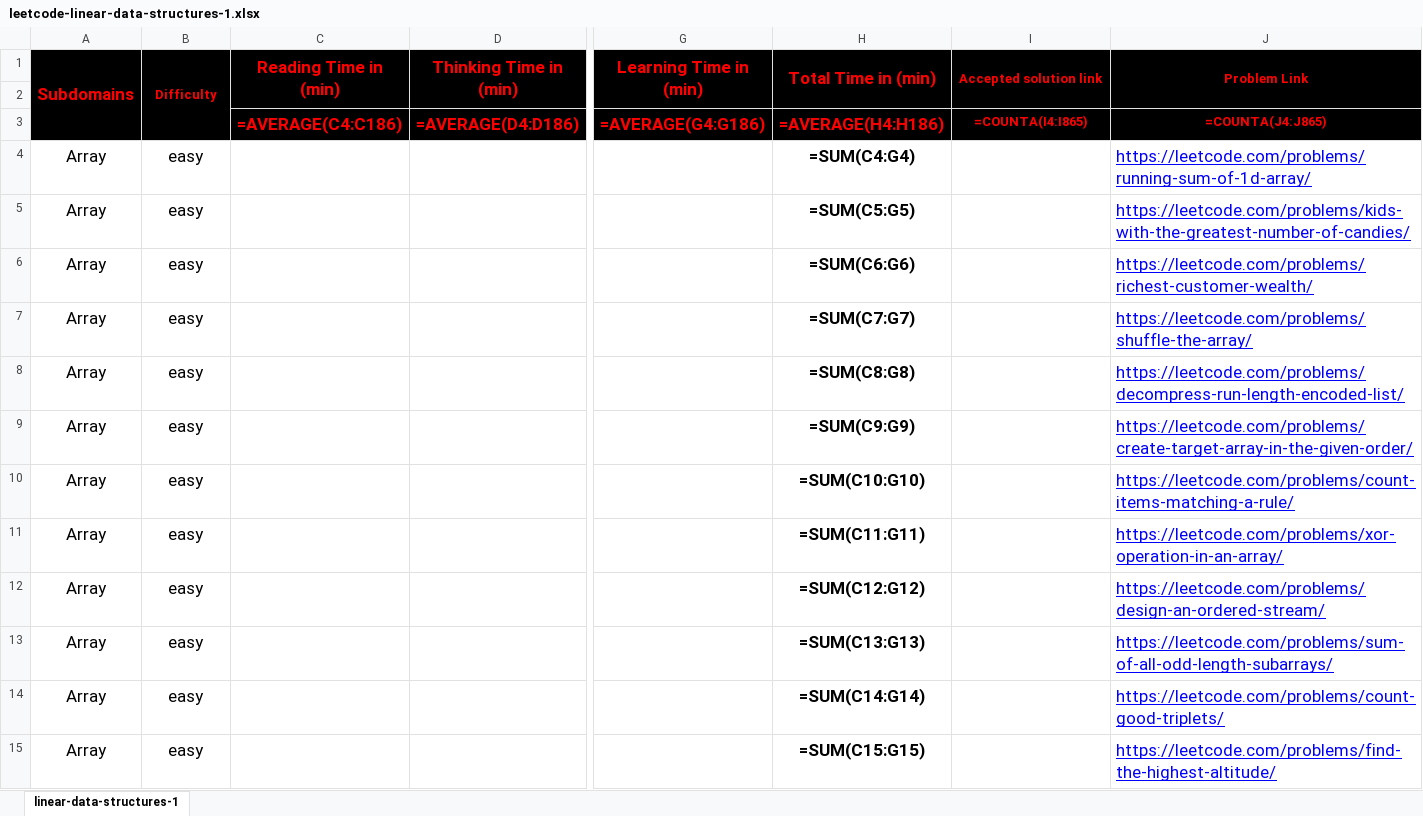
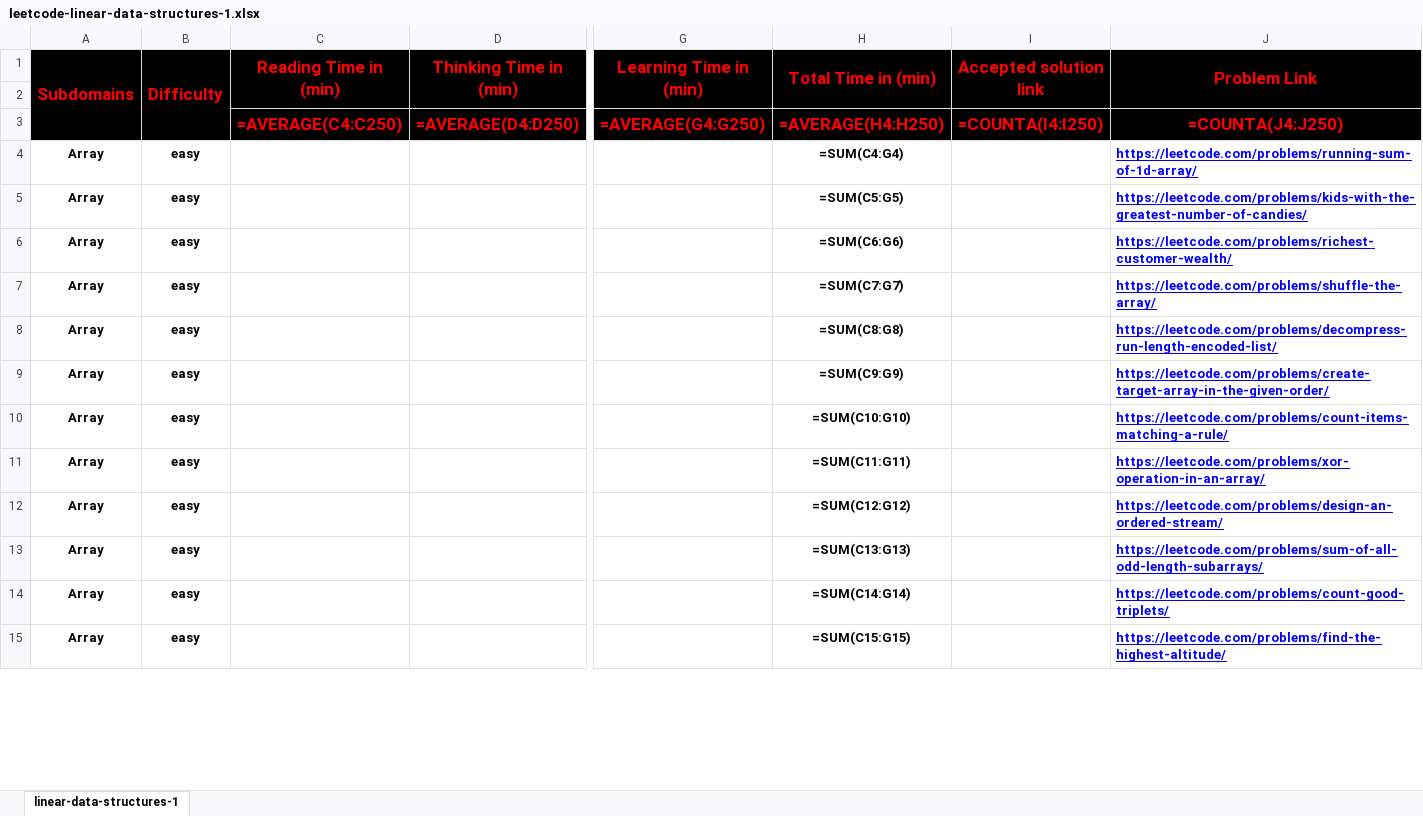
Before and after one commit to cs-MohamedAyman/Problem-Solving-Training, an Excel workbook: level-2/leetcode/linear-data-structures-1/leetcode-linear-data-structures-1.xlsx, sheet linear-data-structures-1, drawn as a sheet; only a part is shown, gaps mark what is left out; values as stored, in another font and other column widths than the file's, no borders; formulas are shown in place of their values; removed rows and columns are numbered as before the commit, all else as after; rows hold the shown columns only; the diff covers the shown part only; the diff names each change by its address in the sheet, - before the commit and + after, or states it on an @@ line.

```diff
--- a/level-2/leetcode/linear-data-structures-1/leetcode-linear-data-structures-1.xlsx (sheet linear-data-structures-1)
+++ b/level-2/leetcode/linear-data-structures-1/leetcode-linear-data-structures-1.xlsx (sheet linear-data-structures-1)
@@ B1 text size: larger @@
@@ I1:J1 text size: larger @@
-row 3:  |  | =AVERAGE(C4:C186) | =AVERAGE(D4:D186) | =AVERAGE(G4:G186) | =AVERAGE(H4:H186) | =COUNTA(I4:I865) | =COUNTA(J4:J865)
+row 3:  |  | =AVERAGE(C4:C250) | =AVERAGE(D4:D250) | =AVERAGE(G4:G250) | =AVERAGE(H4:H250) | =COUNTA(I4:I250) | =COUNTA(J4:J250)
-A4:B15 bold: off
+A4:B15 bold: on, text size: smaller
@@ H4:H15 text size: smaller @@
-J4:J15 bold: off
+J4:J15 bold: on, text size: smaller
```
Also changed, not shown: cell formats elsewhere in this sheet, level-2/hackerearth/algorithms-searching/hackerearth-algorithms-searching.xlsx, level-2/hackerearth/algorithms-sorting/hackerearth-algorithms-sorting.xlsx, 31 other files.
